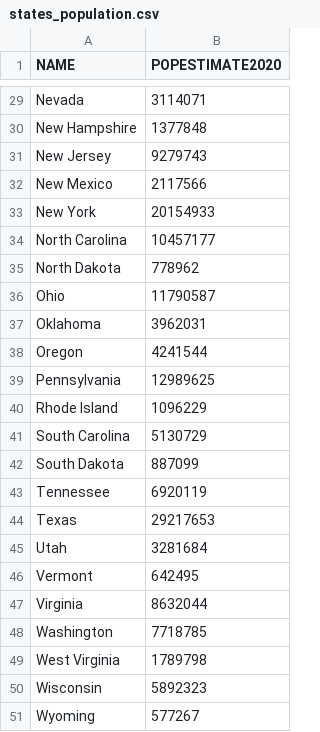
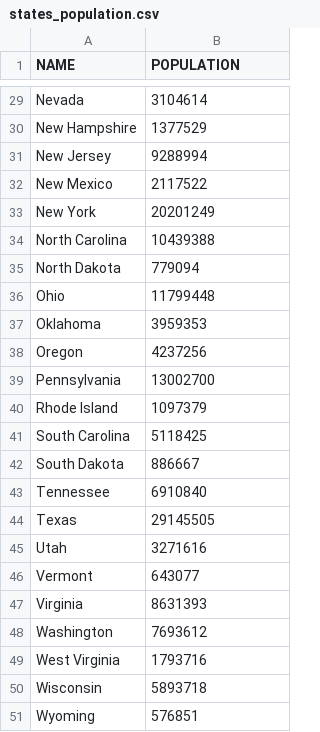
Before and after one commit to nisigit/jane-street-puzzles, a CSV file: altered-states-2/states_population.csv, drawn as a sheet; only a part is shown, gaps mark what is left out; the diff covers the shown part only; the diff names each change by its address in the sheet, - before the commit and + after, or states it on an @@ line.

```diff
--- a/altered-states-2/states_population.csv
+++ b/altered-states-2/states_population.csv
-B1: POPESTIMATE2020
+B1: POPULATION
-B29 (POPULATION): 3114071
+B29 (POPULATION): 3104614
-B30 (POPULATION): 1377848
+B30 (POPULATION): 1377529
-B31 (POPULATION): 9279743
+B31 (POPULATION): 9288994
-B32 (POPULATION): 2117566
+B32 (POPULATION): 2117522
-B33 (POPULATION): 20154933
+B33 (POPULATION): 20201249
-B34 (POPULATION): 10457177
+B34 (POPULATION): 10439388
-B35 (POPULATION): 778962
+B35 (POPULATION): 779094
-B36 (POPULATION): 11790587
+B36 (POPULATION): 11799448
-B37 (POPULATION): 3962031
+B37 (POPULATION): 3959353
-B38 (POPULATION): 4241544
+B38 (POPULATION): 4237256
-B39 (POPULATION): 12989625
+B39 (POPULATION): 13002700
-B40 (POPULATION): 1096229
+B40 (POPULATION): 1097379
-B41 (POPULATION): 5130729
+B41 (POPULATION): 5118425
-B42 (POPULATION): 887099
+B42 (POPULATION): 886667
-B43 (POPULATION): 6920119
+B43 (POPULATION): 6910840
-B44 (POPULATION): 29217653
+B44 (POPULATION): 29145505
-B45 (POPULATION): 3281684
+B45 (POPULATION): 3271616
-B46 (POPULATION): 642495
+B46 (POPULATION): 643077
-B47 (POPULATION): 8632044
+B47 (POPULATION): 8631393
-B48 (POPULATION): 7718785
+B48 (POPULATION): 7693612
-B49 (POPULATION): 1789798
+B49 (POPULATION): 1793716
-B50 (POPULATION): 5892323
+B50 (POPULATION): 5893718
-B51 (POPULATION): 577267
+B51 (POPULATION): 576851
```
Also changed, not shown: 27 edited cells elsewhere in this file, 1 other file.
